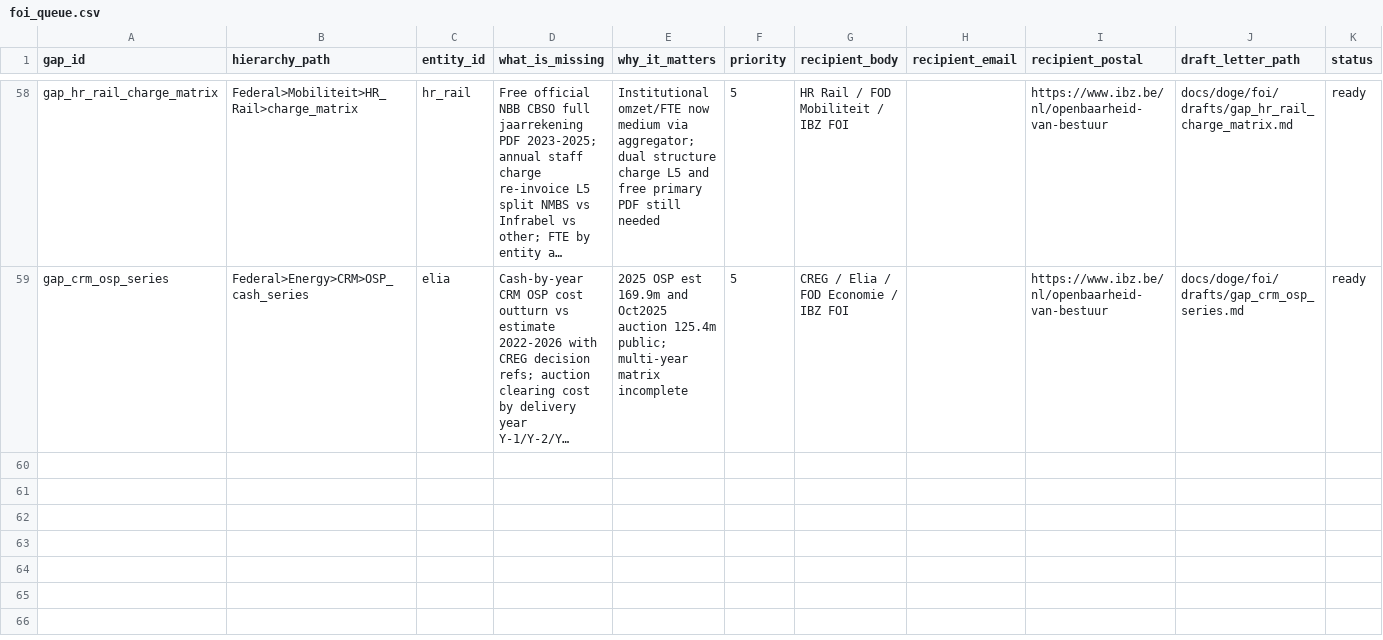
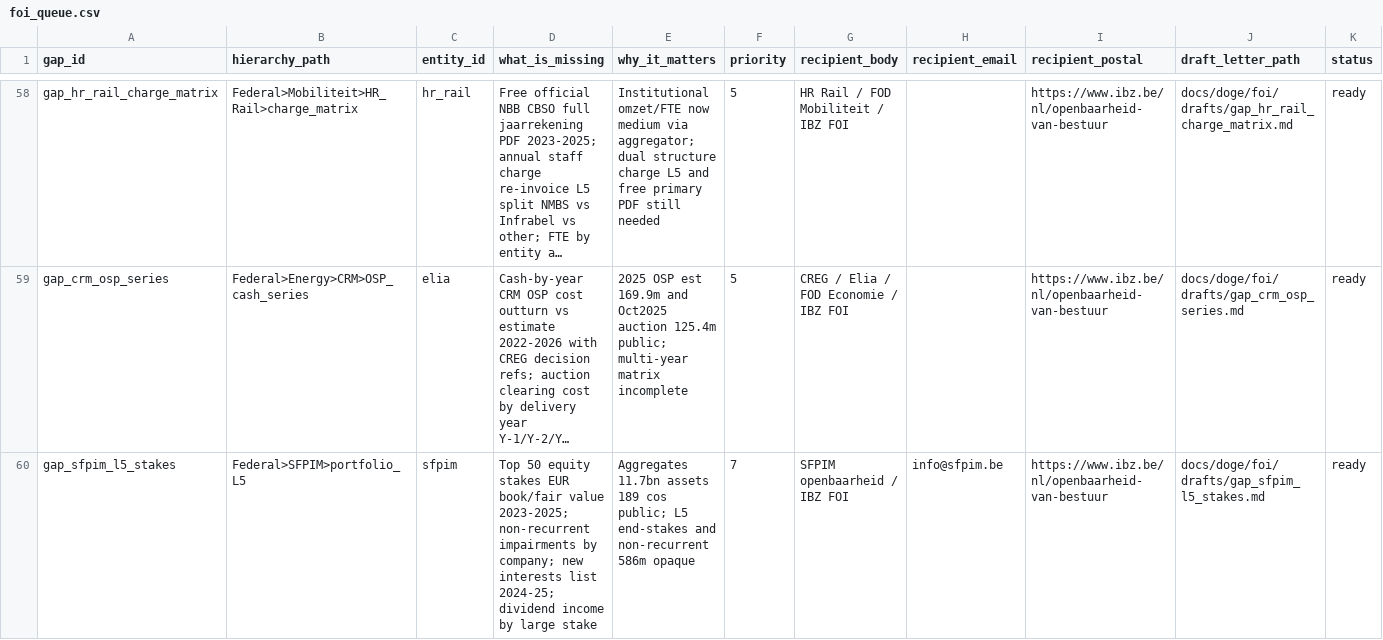
Before and after one commit to kareljanr/AIpolitics, a CSV file: docs/doge/data/foi_queue.csv, drawn as a sheet; only a part is shown, gaps mark what is left out; long unchanged cells end in …; rows hold the shown columns only; the diff names each change by its address in the sheet, - before the commit and + after, or states it on an @@ line.

```diff
--- a/docs/doge/data/foi_queue.csv
+++ b/docs/doge/data/foi_queue.csv
+row 60: gap_sfpim_l5_stakes | Federal>SFPIM>portfolio_L5 | sfpim | Top 50 equity stakes EUR book/fair value 2023-2025; non-recurrent impairments by company; new interests list 2024-25; dividend income by large stake | Aggregates 11.7bn assets 189 cos public; L5 end-stakes and non-recurrent 586m opaque | 7 | SFPIM openbaarheid / IBZ FOI | info@sfpim.be | https://www.ibz.be/nl/openbaarheid-van-bestuur | docs/doge/foi/drafts/gap_sfpim_l5_stakes.md | ready
```
Also changed, not shown: docs/doge/data/budgets.csv, docs/doge/data/commitments.csv, 7 other files.
